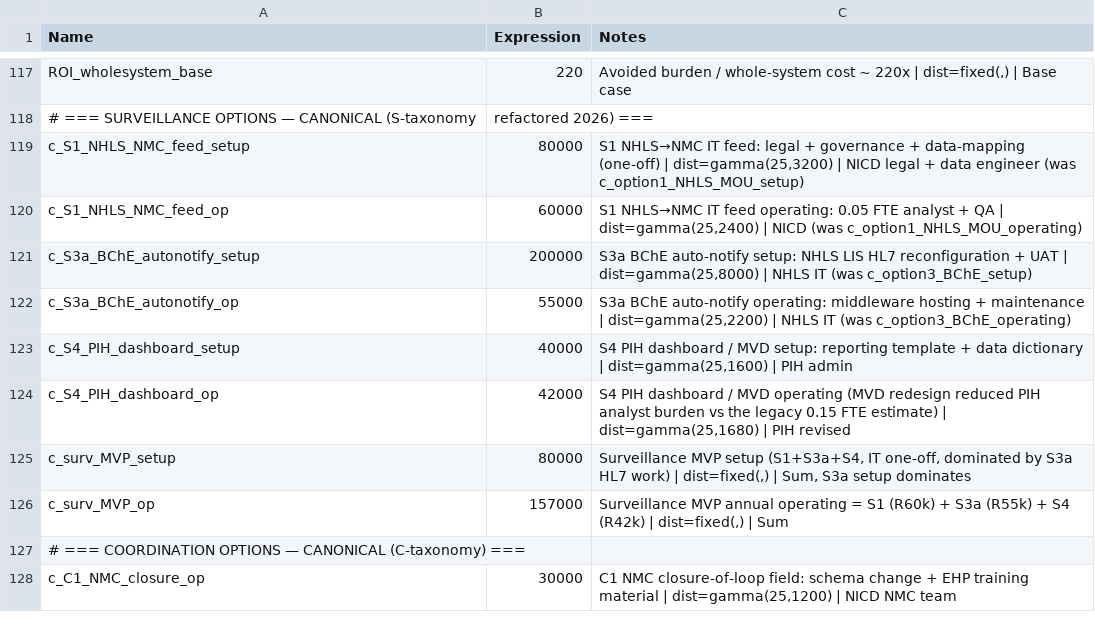
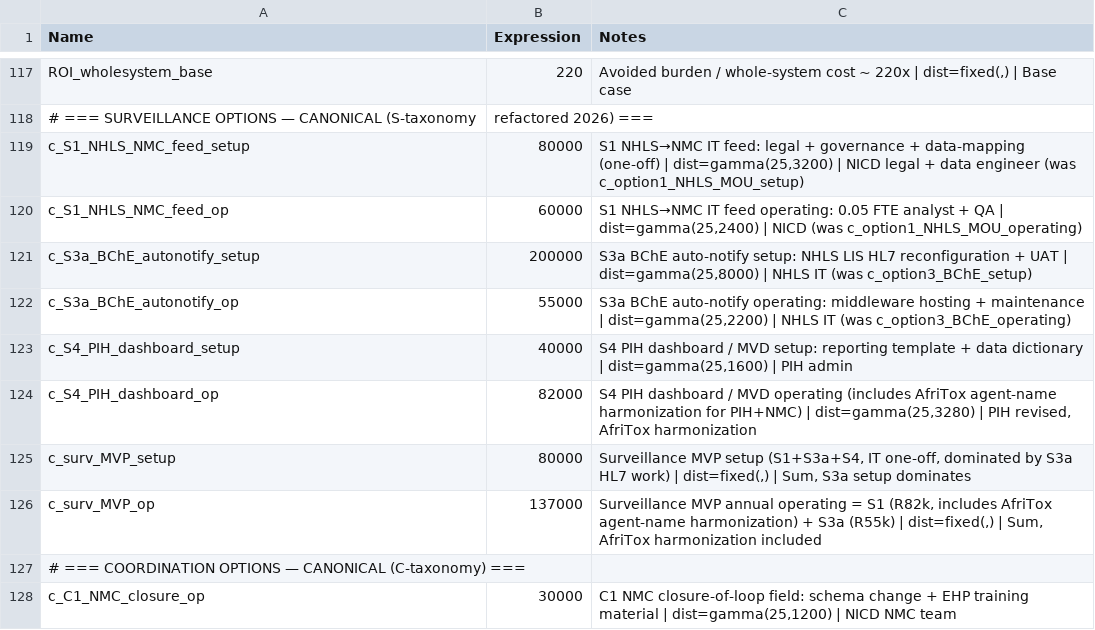
Before and after one commit to bridaybrummer/D2P_project, a CSV file: amua_import_parameters_v3.csv, drawn as a sheet; only a part is shown, gaps mark what is left out.

Commit message:
PIH and NMC AfriTox agent-name harmonization: (1) S1 and MVP now require both PIH and NMC to collect AfriTox agent name as part of the MVD; (2) S1 annual operating cost increased to R82k, MVP to R137k, in both policy brief and parameters hub; (3) parameter notes updated to reflect this requirement. This reduces the need for sentinel toxicology for agent attribution.

```diff
--- a/amua_import_parameters_v3.csv
+++ b/amua_import_parameters_v3.csv
@@ -123,5 +123,5 @@ c_S3a_BChE_autonotify_op,55000,"S3a BChE auto-notify operating: middleware hosti
 c_S4_PIH_dashboard_setup,40000,"S4 PIH dashboard / MVD setup: reporting template + data dictionary | dist=gamma(25,1600) | PIH admin"
-c_S4_PIH_dashboard_op,42000,"S4 PIH dashboard / MVD operating (MVD redesign reduced PIH analyst burden vs the legacy 0.15 FTE estimate) | dist=gamma(25,1680) | PIH revised"
+c_S4_PIH_dashboard_op,82000,"S4 PIH dashboard / MVD operating (includes AfriTox agent-name harmonization for PIH+NMC) | dist=gamma(25,3280) | PIH revised, AfriTox harmonization"
 c_surv_MVP_setup,80000,"Surveillance MVP setup (S1+S3a+S4, IT one-off, dominated by S3a HL7 work) | dist=fixed(,) | Sum, S3a setup dominates"
-c_surv_MVP_op,157000,"Surveillance MVP annual operating = S1 (R60k) + S3a (R55k) + S4 (R42k) | dist=fixed(,) | Sum"
+c_surv_MVP_op,137000,"Surveillance MVP annual operating = S1 (R82k, includes AfriTox agent-name harmonization) + S3a (R55k) | dist=fixed(,) | Sum, AfriTox harmonization included"
 # === COORDINATION OPTIONS — CANONICAL (C-taxonomy) ===,,
```
Also changed, not shown: 2 other files.
